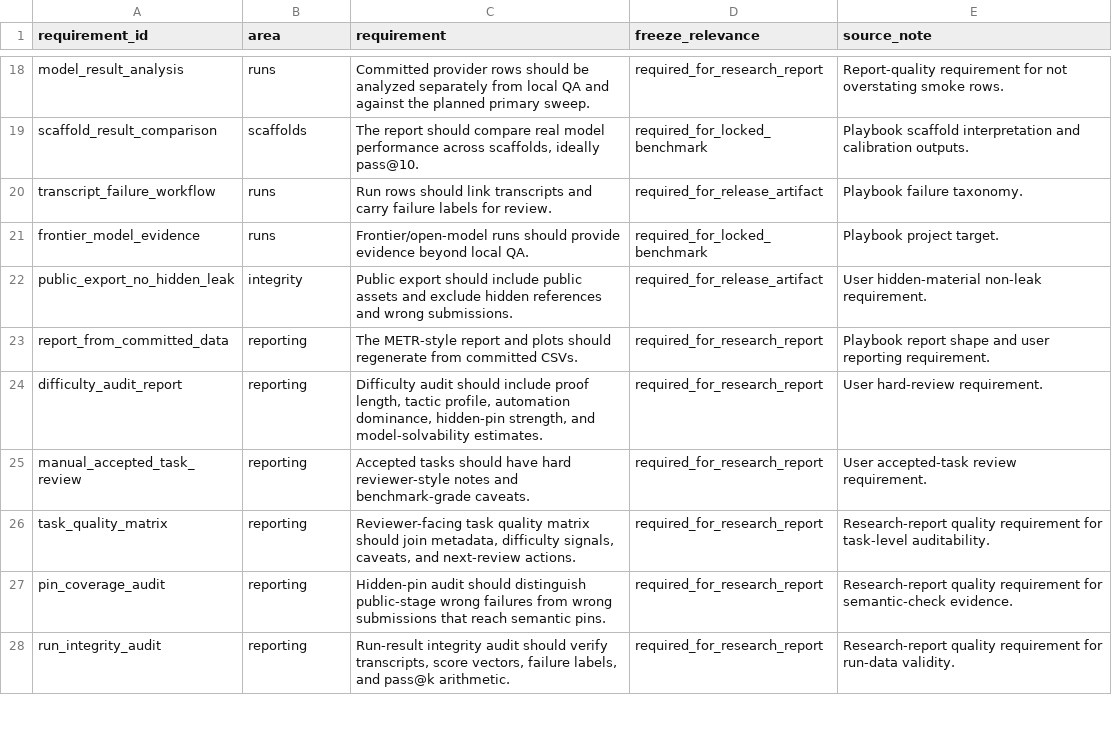
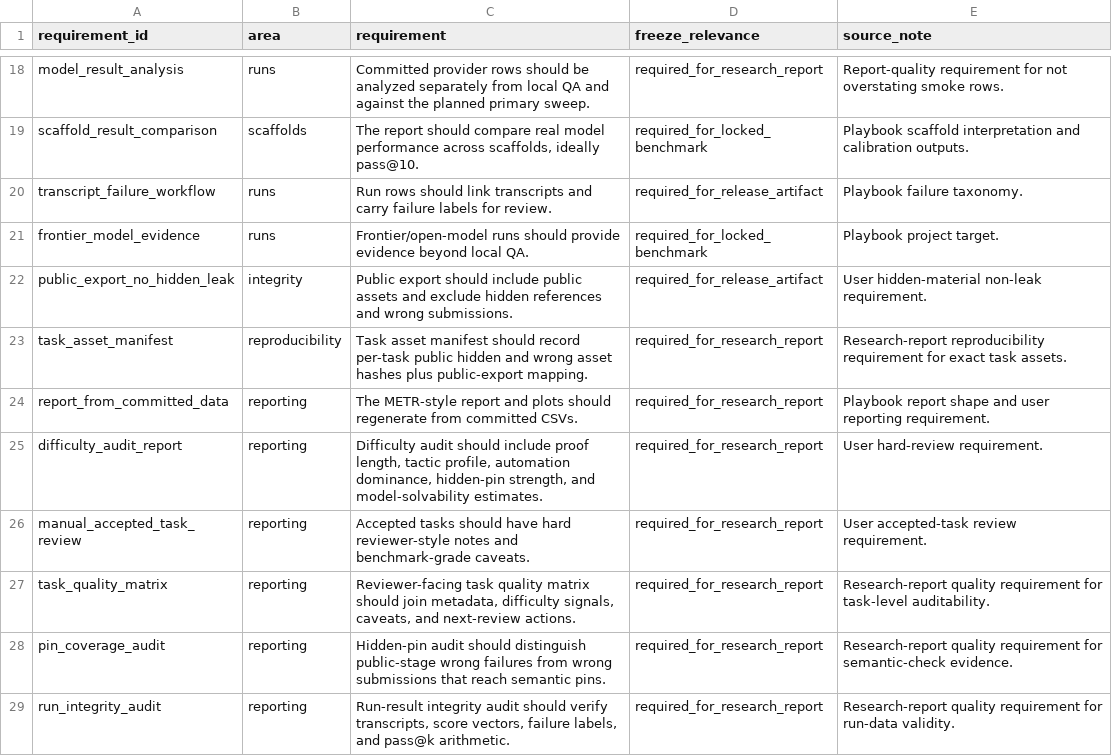
Before and after one commit to sebastian-griego/lean-time-horizon, a CSV file: data/benchmark_requirements.csv, drawn as a sheet; only a part is shown, gaps mark what is left out.

```diff
--- a/data/benchmark_requirements.csv
+++ b/data/benchmark_requirements.csv
@@ -22,2 +22,3 @@ frontier_model_evidence,runs,Frontier/open-model runs should provide evidence be
 public_export_no_hidden_leak,integrity,Public export should include public assets and exclude hidden references and wrong submissions.,required_for_release_artifact,User hidden-material non-leak requirement.
+task_asset_manifest,reproducibility,Task asset manifest should record per-task public hidden and wrong asset hashes plus public-export mapping.,required_for_research_report,Research-report reproducibility requirement for exact task assets.
 report_from_committed_data,reporting,The METR-style report and plots should regenerate from committed CSVs.,required_for_research_report,Playbook report shape and user reporting requirement.
```
Also changed, not shown: data/claim_evidence_audit.csv, data/release_decision_log.csv, 14 other files.
